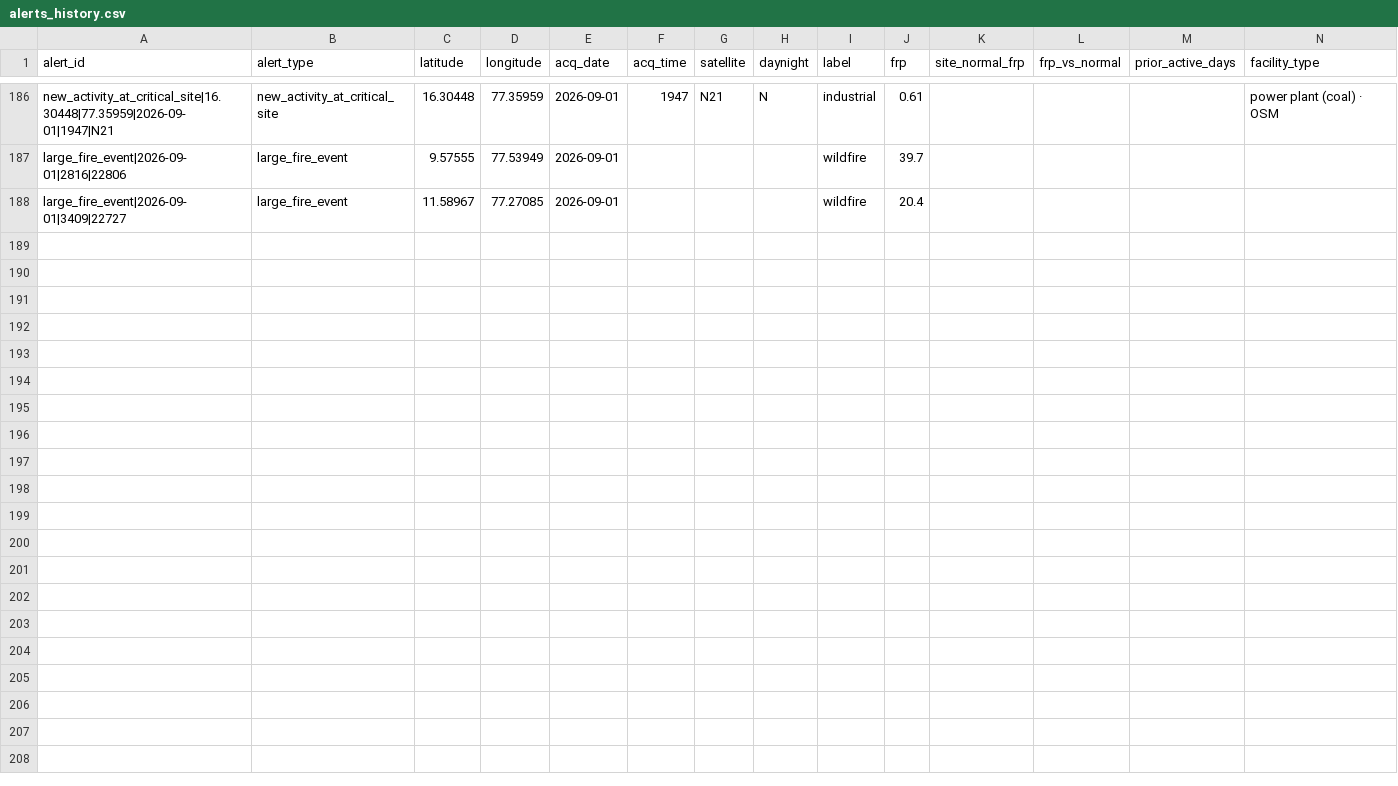
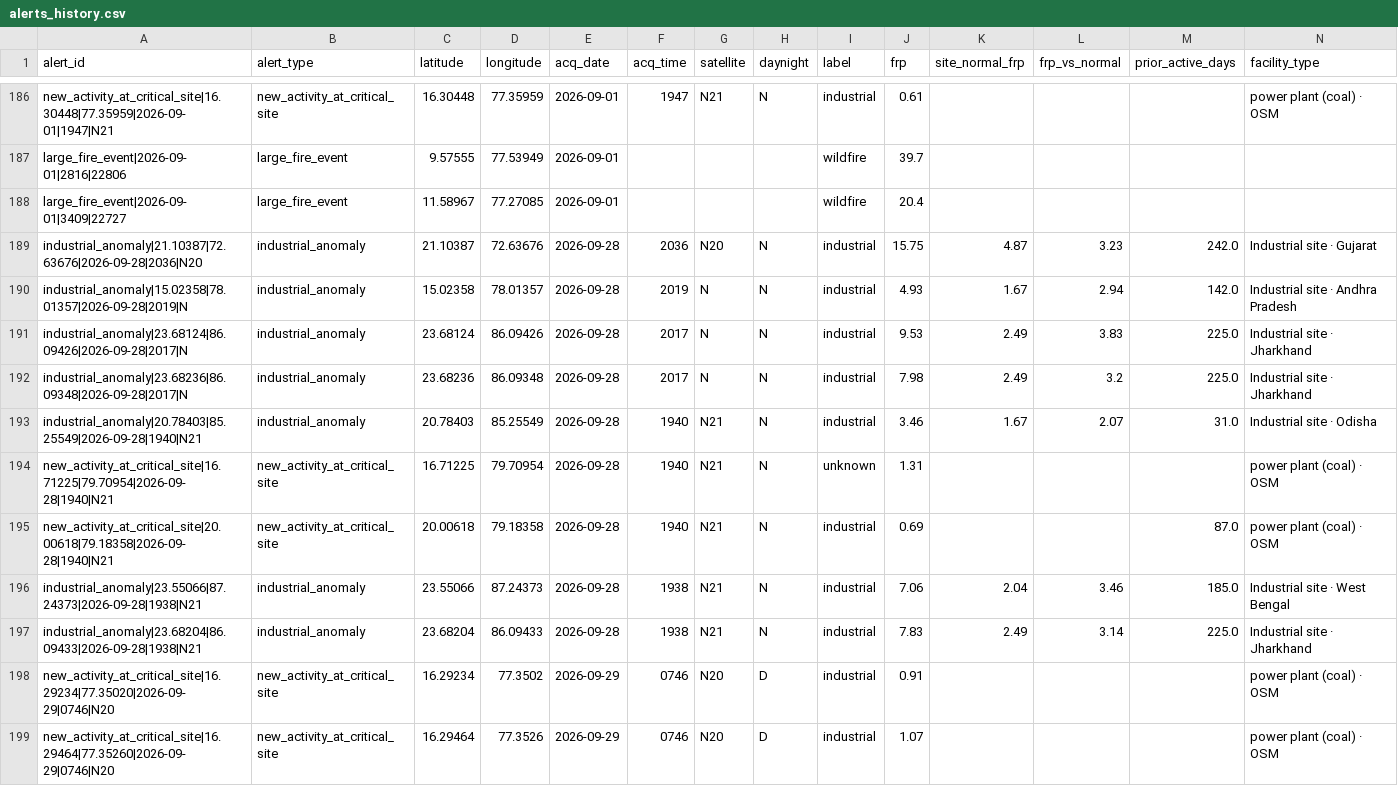
Before and after one commit to mohammedmasalawal/SIH, a CSV file: training/data/live/alerts_history.csv, drawn as a sheet; only a part is shown, gaps mark what is left out; rows hold the shown columns only; the diff names each change by its address in the sheet, - before the commit and + after, or states it on an @@ line.

```diff
--- a/training/data/live/alerts_history.csv
+++ b/training/data/live/alerts_history.csv
+row 189: industrial_anomaly|21.10387|72.63676|2026-09-28|2036|N20 | industrial_anomaly | 21.10387 | 72.63676 | 2026-09-28 | 2036 | N20 | N | industrial | 15.75 | 4.87 | 3.23 | 242.0 | Industrial site · Gujarat
+row 190: industrial_anomaly|15.02358|78.01357|2026-09-28|2019|N | industrial_anomaly | 15.02358 | 78.01357 | 2026-09-28 | 2019 | N | N | industrial | 4.93 | 1.67 | 2.94 | 142.0 | Industrial site · Andhra Pradesh
+row 191: industrial_anomaly|23.68124|86.09426|2026-09-28|2017|N | industrial_anomaly | 23.68124 | 86.09426 | 2026-09-28 | 2017 | N | N | industrial | 9.53 | 2.49 | 3.83 | 225.0 | Industrial site · Jharkhand
+row 192: industrial_anomaly|23.68236|86.09348|2026-09-28|2017|N | industrial_anomaly | 23.68236 | 86.09348 | 2026-09-28 | 2017 | N | N | industrial | 7.98 | 2.49 | 3.2 | 225.0 | Industrial site · Jharkhand
+row 193: industrial_anomaly|20.78403|85.25549|2026-09-28|1940|N21 | industrial_anomaly | 20.78403 | 85.25549 | 2026-09-28 | 1940 | N21 | N | industrial | 3.46 | 1.67 | 2.07 | 31.0 | Industrial site · Odisha
+row 194: new_activity_at_critical_site|16.71225|79.70954|2026-09-28|1940|N21 | new_activity_at_critical_site | 16.71225 | 79.70954 | 2026-09-28 | 1940 | N21 | N | unknown | 1.31 |  |  |  | power plant (coal) · OSM
+row 195: new_activity_at_critical_site|20.00618|79.18358|2026-09-28|1940|N21 | new_activity_at_critical_site | 20.00618 | 79.18358 | 2026-09-28 | 1940 | N21 | N | industrial | 0.69 |  |  | 87.0 | power plant (coal) · OSM
+row 196: industrial_anomaly|23.55066|87.24373|2026-09-28|1938|N21 | industrial_anomaly | 23.55066 | 87.24373 | 2026-09-28 | 1938 | N21 | N | industrial | 7.06 | 2.04 | 3.46 | 185.0 | Industrial site · West Bengal
+row 197: industrial_anomaly|23.68204|86.09433|2026-09-28|1938|N21 | industrial_anomaly | 23.68204 | 86.09433 | 2026-09-28 | 1938 | N21 | N | industrial | 7.83 | 2.49 | 3.14 | 225.0 | Industrial site · Jharkhand
+row 198: new_activity_at_critical_site|16.29234|77.35020|2026-09-29|0746|N20 | new_activity_at_critical_site | 16.29234 | 77.3502 | 2026-09-29 | 0746 | N20 | D | industrial | 0.91 |  |  |  | power plant (coal) · OSM
+row 199: new_activity_at_critical_site|16.29464|77.35260|2026-09-29|0746|N20 | new_activity_at_critical_site | 16.29464 | 77.3526 | 2026-09-29 | 0746 | N20 | D | industrial | 1.07 |  |  |  | power plant (coal) · OSM
```
Also changed, not shown: 1 other file.
